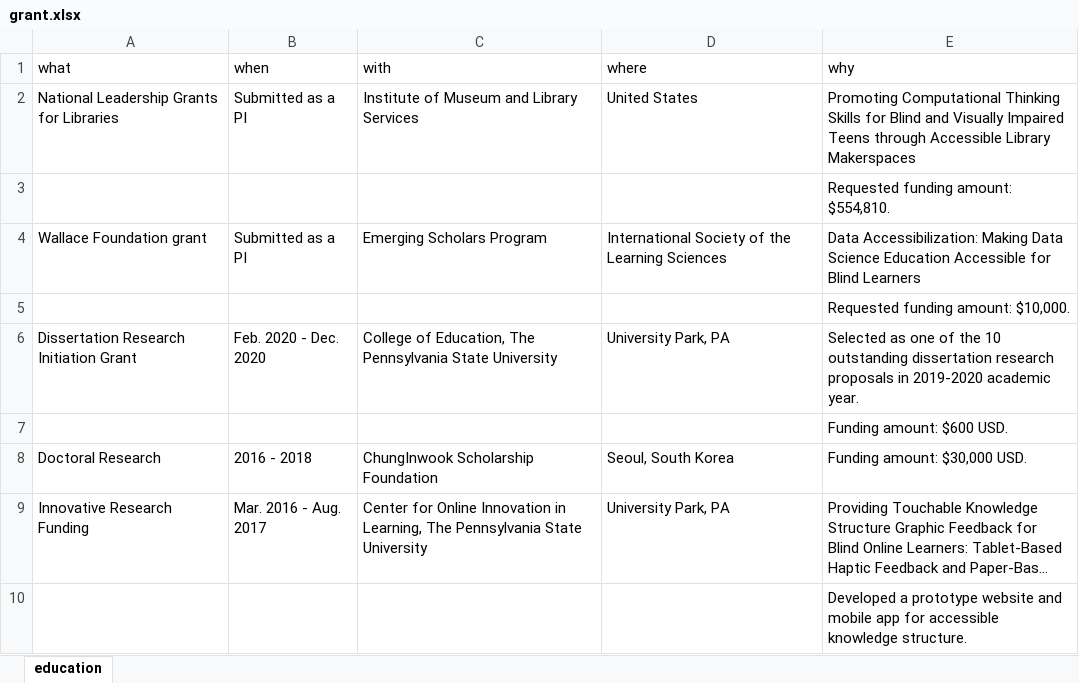
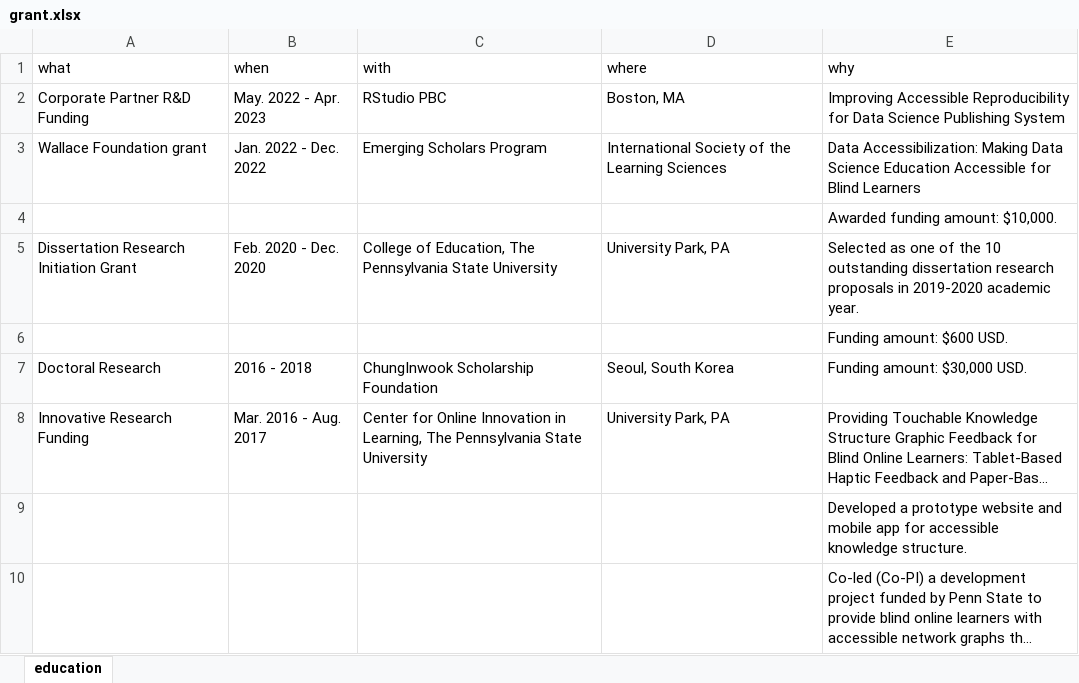
Before and after one commit to jooyoungseo/jy_CV, an Excel workbook: data/grant.xlsx, sheet education, drawn as a sheet; only a part is shown; the shorter side is filled out with more unchanged rows; long unchanged cells end in …; values as stored, in another font and other column widths than the file's, no borders; removed rows and columns are numbered as before the commit, all else as after; the diff names each change by its address in the sheet, - before the commit and + after, or states it on an @@ line.

```diff
--- a/data/grant.xlsx (sheet education)
+++ b/data/grant.xlsx (sheet education)
-row 2: National Leadership Grants for Libraries | Submitted as a PI | Institute of Museum and Library Services | United States | Promoting Computational Thinking Skills for Blind and Visually Impaired Teens through Accessible Library Makerspaces
-row 3:  |  |  |  | Requested funding amount: $554,810.
+row 2: Corporate Partner R&D Funding | May. 2022 - Apr. 2023 | RStudio PBC | Boston, MA | Improving Accessible Reproducibility for Data Science Publishing System
-B3 (when): Submitted as a PI
+B3 (when): Jan. 2022 - Dec. 2022
-E4 (why): Requested funding amount: $10,000.
+E4 (why): Awarded funding amount: $10,000.
```
Also changed, not shown: data/appointment.xlsx, 7 other files.
